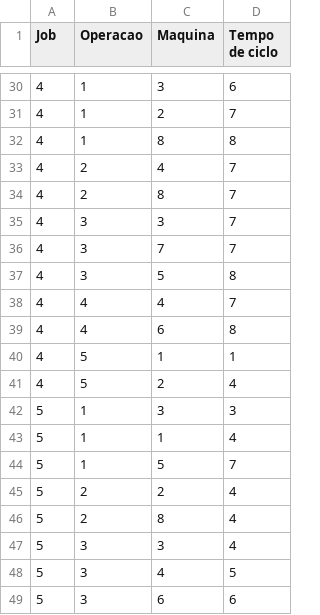
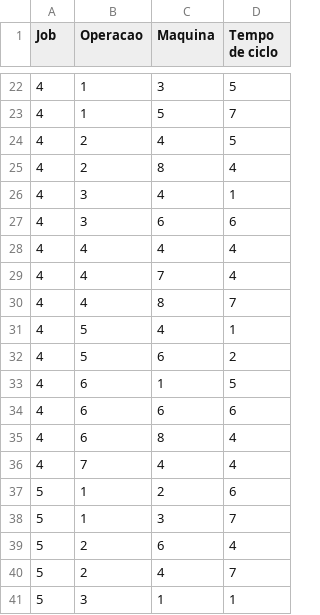
Before and after one commit to JoaoManuelFernandes/TrabalhoPraticoEstruturas, a CSV file: TrabalhoPraticoEstruturas/EstruturaDeDadosFile.csv, drawn as a sheet; only a part is shown, gaps mark what is left out; the diff covers the shown part only.

Commit message:
V6.1-
AFAZER N PERMITIR MESMAS MAQUINAS

```diff
--- a/TrabalhoPraticoEstruturas/EstruturaDeDadosFile.csv
+++ b/TrabalhoPraticoEstruturas/EstruturaDeDadosFile.csv
@@ -30,20 +22,20 @@ Job;Operacao;Maquina;Tempo de ciclo
-4;1;3;6
-4;1;2;7
-4;1;8;8
-4;2;4;7
-4;2;8;7
-4;3;3;7
-4;3;7;7
-4;3;5;8
-4;4;4;7
-4;4;6;8
-4;5;1;1
-4;5;2;4
-5;1;3;3
-5;1;1;4
-5;1;5;7
-5;2;2;4
-5;2;8;4
-5;3;3;4
-5;3;4;5
-5;3;6;6
+4;1;3;5
+4;1;5;7
+4;2;4;5
+4;2;8;4
+4;3;4;1
+4;3;6;6
+4;4;4;4
+4;4;7;4
+4;4;8;7
+4;5;4;1
+4;5;6;2
+4;6;1;5
+4;6;6;6
+4;6;8;4
+4;7;4;4
+5;1;2;6
+5;1;3;7
+5;2;6;4
+5;2;4;7
+5;3;1;1
```
Also changed, not shown: 6 added rows, 18 removed rows and 14 edited cells elsewhere in this file, 12 other files.
